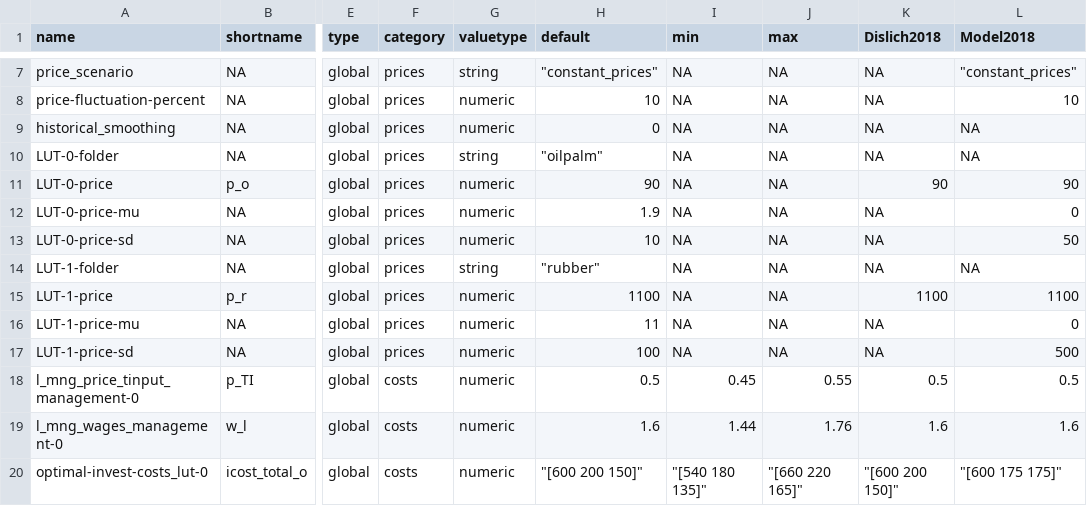
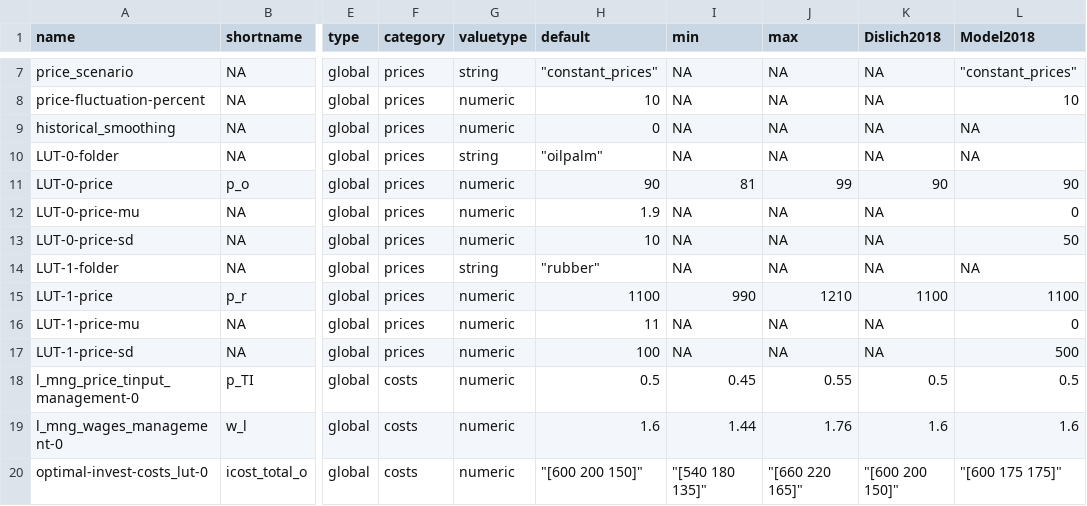
Before and after one commit to EFForTS-B10/Refforts, a CSV file: data_raw/EFForTS-ABM_parameters_and_output.csv, drawn as a sheet; only a part is shown, gaps mark what is left out; the diff names each change by its address in the sheet, - before the commit and + after, or states it on an @@ line.

Commit message:
added min und max values for prices

```diff
--- a/data_raw/EFForTS-ABM_parameters_and_output.csv
+++ b/data_raw/EFForTS-ABM_parameters_and_output.csv
-I11 (min): NA
+I11 (min): 81
-J11 (max): NA
+J11 (max): 99
-I15 (min): NA
+I15 (min): 990
-J15 (max): NA
+J15 (max): 1210
```
Also changed, not shown: 1 other file.
